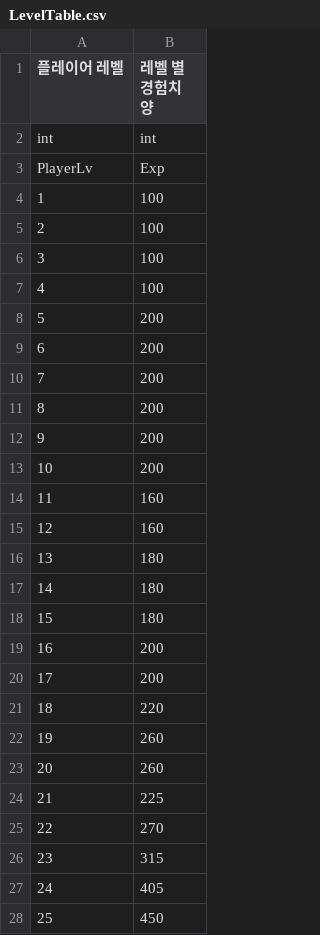
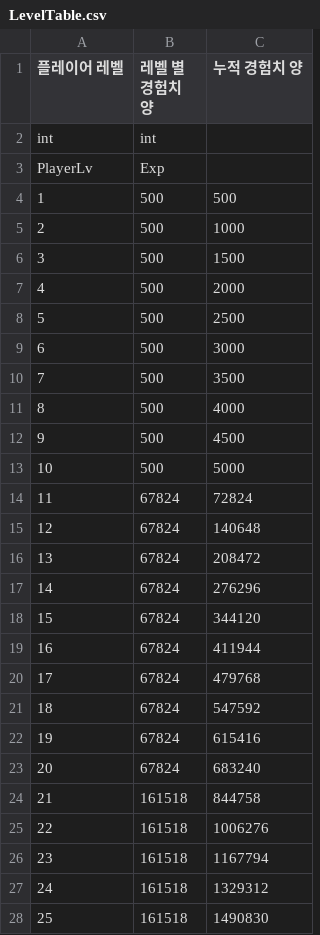
Before and after one commit to HAGU-G/Team-Lost-Vikings, a CSV file: Assets/DataTable/LevelTable.csv, drawn as a sheet; only a part is shown; the diff covers the shown part only; the diff names each change by its address in the sheet, - before the commit and + after, or states it on an @@ line.

```diff
--- a/Assets/DataTable/LevelTable.csv
+++ b/Assets/DataTable/LevelTable.csv
+column C (누적 경험치 양), rows 4-28: 500 | 1000 | 1500 | 2000 | 2500 | 3000 | 3500 | 4000 | 4500 | 5000 | 72824 | 140648 | 208472 | 276296 | 344120 | 411944 | 479768 | 547592 | 615416 | 683240 | 844758 | 1006276 | 1167794 | 1329312 | 1490830
-B4:B7 (레벨 별 경험치 양): 100
+B4:B7 (레벨 별 경험치 양): 500
-B8:B13 (레벨 별 경험치 양): 200
+B8:B13 (레벨 별 경험치 양): 500
-B14:B15 (레벨 별 경험치 양): 160
+B14:B15 (레벨 별 경험치 양): 67824
-B16:B18 (레벨 별 경험치 양): 180
+B16:B18 (레벨 별 경험치 양): 67824
-B19:B20 (레벨 별 경험치 양): 200
+B19:B20 (레벨 별 경험치 양): 67824
-B21 (레벨 별 경험치 양): 220
+B21 (레벨 별 경험치 양): 67824
-B22:B23 (레벨 별 경험치 양): 260
+B22:B23 (레벨 별 경험치 양): 67824
-B24 (레벨 별 경험치 양): 225
+B24 (레벨 별 경험치 양): 161518
-B25 (레벨 별 경험치 양): 270
+B25 (레벨 별 경험치 양): 161518
-B26 (레벨 별 경험치 양): 315
+B26 (레벨 별 경험치 양): 161518
-B27 (레벨 별 경험치 양): 405
+B27 (레벨 별 경험치 양): 161518
-B28 (레벨 별 경험치 양): 450
+B28 (레벨 별 경험치 양): 161518
```
Also changed, not shown: 50 removed rows and 25 edited cells elsewhere in this file, Assets/DataTable/DialogTable.csv, Assets/DataTable/UnitTable.csv, 1 other file.
